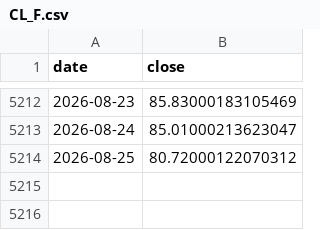
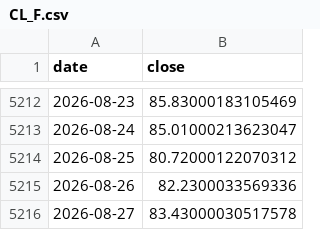
Before and after one commit to Harshadapadma/market-data, a CSV file: data/live/indices/CL_F.csv, drawn as a sheet; only a part is shown, gaps mark what is left out; the diff names each change by its address in the sheet, - before the commit and + after, or states it on an @@ line.

```diff
--- a/data/live/indices/CL_F.csv
+++ b/data/live/indices/CL_F.csv
+row 5215: 2026-08-26 | 82.2300033569336
+row 5216: 2026-08-27 | 83.43000030517578
```
Also changed, not shown: data/live/indices/BANKBEES.NS.csv, data/live/indices/GC_F.csv, 6 other files.
